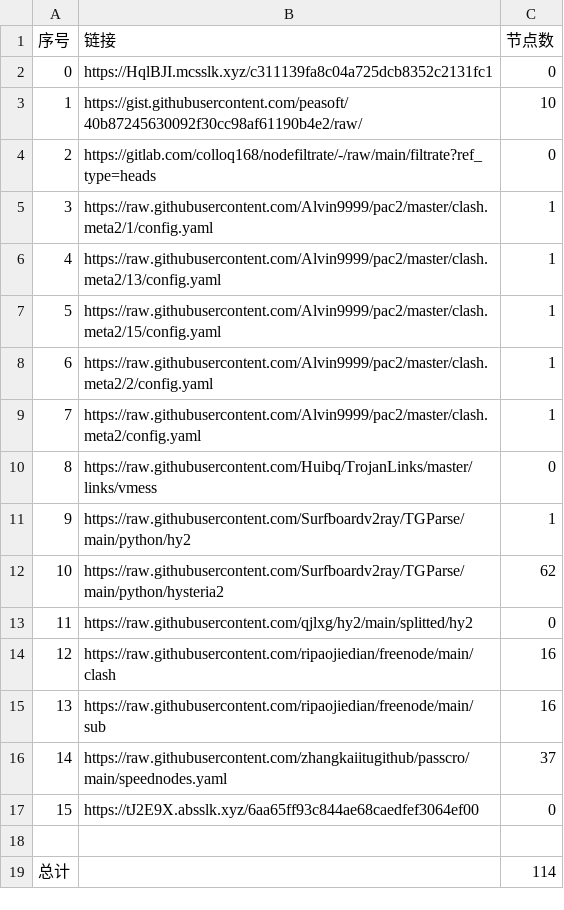
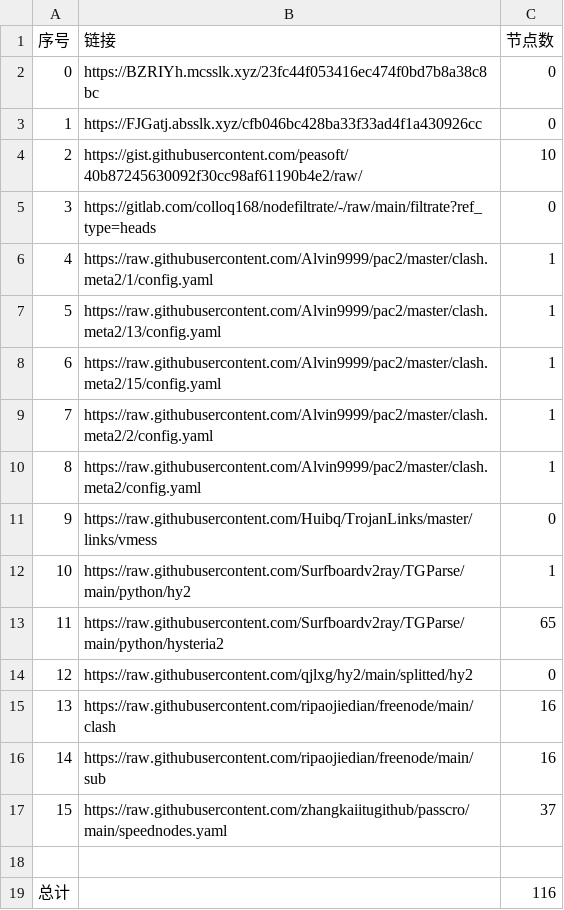
Before and after one commit to AlabasterStone/NoMoreWalls, a CSV file: list_result.csv, drawn as a sheet; removed rows and columns are numbered as before the commit, all else as after; the diff names each change by its address in the sheet, - before the commit and + after, or states it on an @@ line.

```diff
--- a/list_result.csv
+++ b/list_result.csv
-B2 (链接): https://HqlBJI.mcsslk.xyz/c311139fa8c04a725dcb8352c2131fc1
+B2 (链接): https://BZRIYh.mcsslk.xyz/23fc44f053416ec474f0bd7b8a38c8bc
+row 3: 1 | https://FJGatj.absslk.xyz/cfb046bc428ba33f33ad4f1a430926cc | 0
@@ column A (序号) renumbered between rows 4 and 17 @@
-C13 (节点数): 62
+C13 (节点数): 65
-row 17: 15 | https://tJ2E9X.absslk.xyz/6aa65ff93c844ae68caedfef3064ef00 | 0
-C19 (节点数): 114
+C19 (节点数): 116
```
Also changed, not shown: 6 other files.
